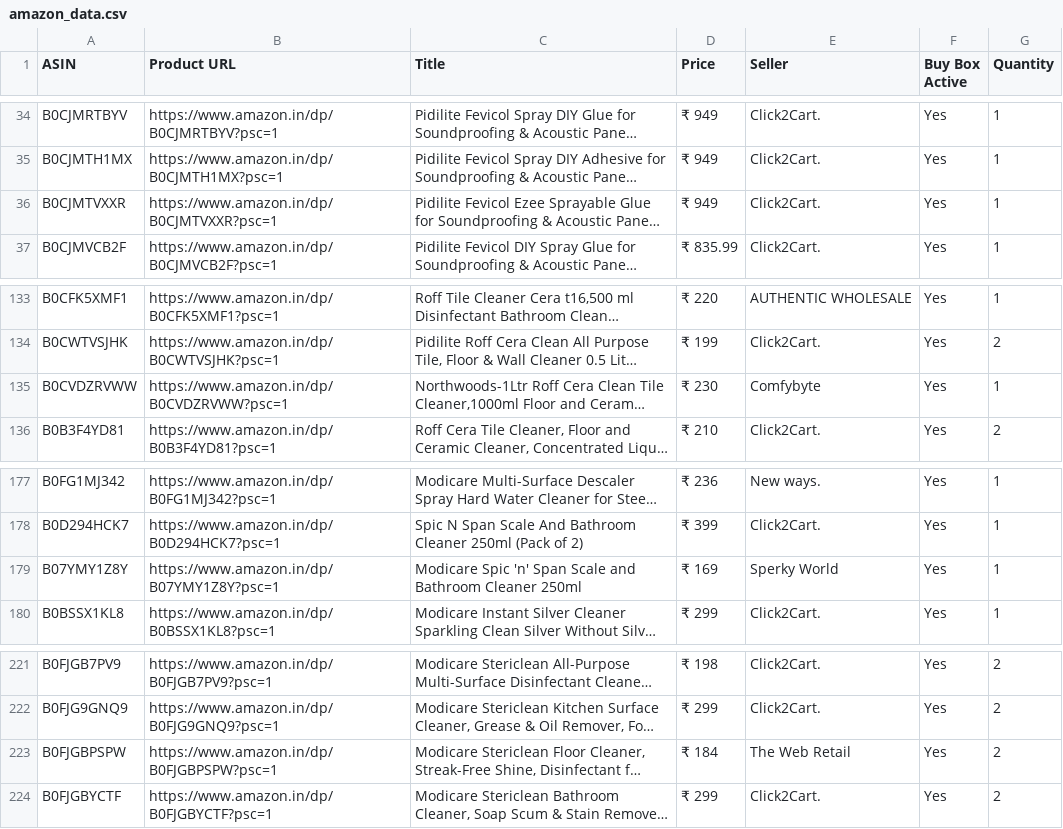
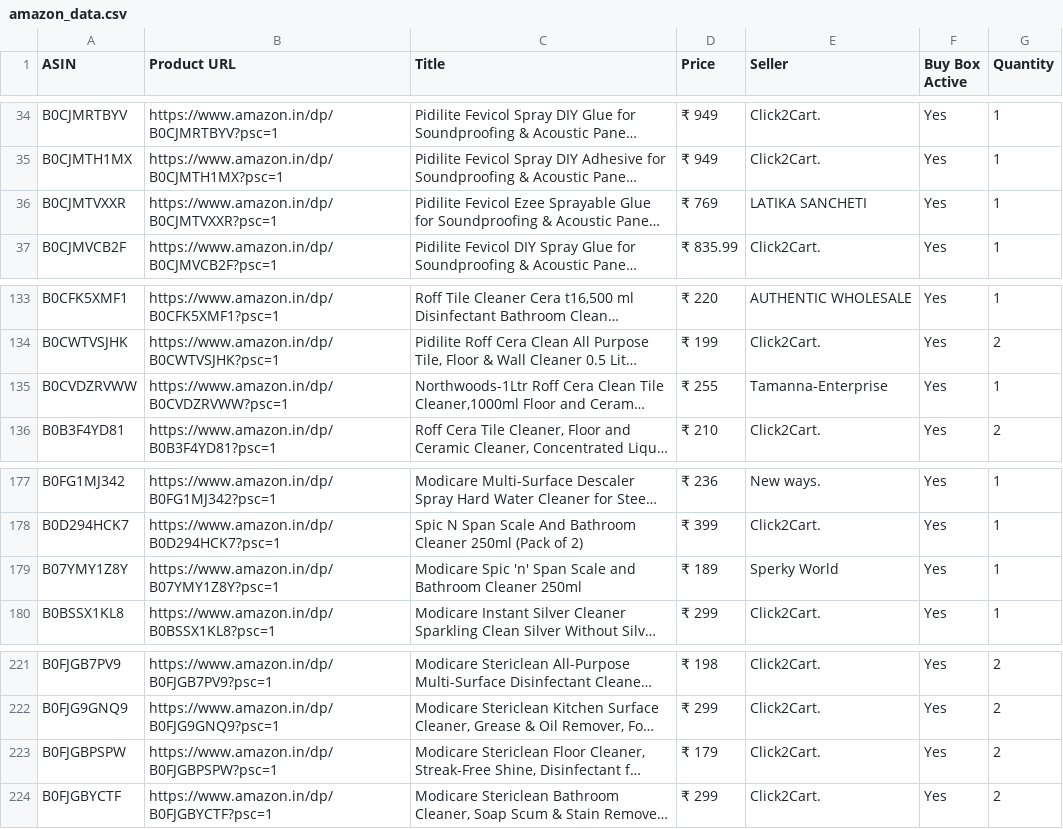
Before and after one commit to egaurav006/amazon-scraper, a CSV file: amazon_data.csv, drawn as a sheet; only a part is shown, gaps mark what is left out; long unchanged cells end in …; the diff names each change by its address in the sheet, - before the commit and + after, or states it on an @@ line.

```diff
--- a/amazon_data.csv
+++ b/amazon_data.csv
-D36 (Price): ₹ 949
+D36 (Price): ₹ 769
-E36 (Seller): Click2Cart.
+E36 (Seller): LATIKA SANCHETI
-D135 (Price): ₹ 230
+D135 (Price): ₹ 255
-E135 (Seller): Comfybyte
+E135 (Seller): Tamanna-Enterprise
-D179 (Price): ₹ 169
+D179 (Price): ₹ 189
-D223 (Price): ₹ 184
+D223 (Price): ₹ 179
-E223 (Seller): The Web Retail
+E223 (Seller): Click2Cart.
```
